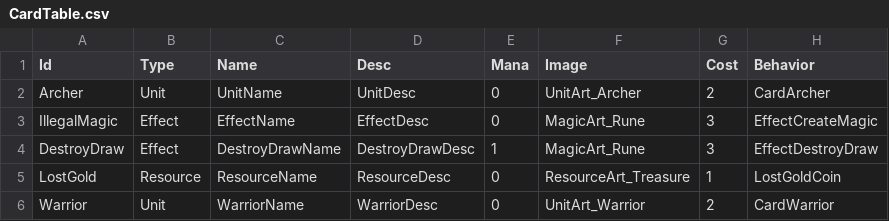
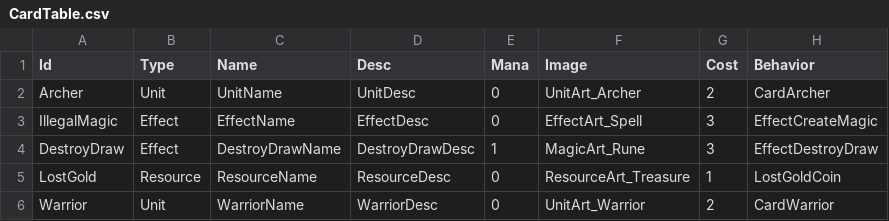
Before and after one commit to Devel-Rocket-ClassRoom/minigame-project-chuleku, a CSV file: Assets/Resources/CardData/CardTable.csv, drawn as a sheet.

```diff
--- a/Assets/Resources/CardData/CardTable.csv
+++ b/Assets/Resources/CardData/CardTable.csv
@@ -2,3 +2,3 @@ Id,Type,Name,Desc,Mana,Image,Cost,Behavior
 Archer,Unit,UnitName,UnitDesc,0,UnitArt_Archer,2,CardArcher
-IllegalMagic,Effect,EffectName,EffectDesc,0,MagicArt_Rune,3,EffectCreateMagic
+IllegalMagic,Effect,EffectName,EffectDesc,0,EffectArt_Spell,3,EffectCreateMagic
 DestroyDraw,Effect,DestroyDrawName,DestroyDrawDesc,1,MagicArt_Rune,3,EffectDestroyDraw
```
Also changed, not shown: 2 other files.
